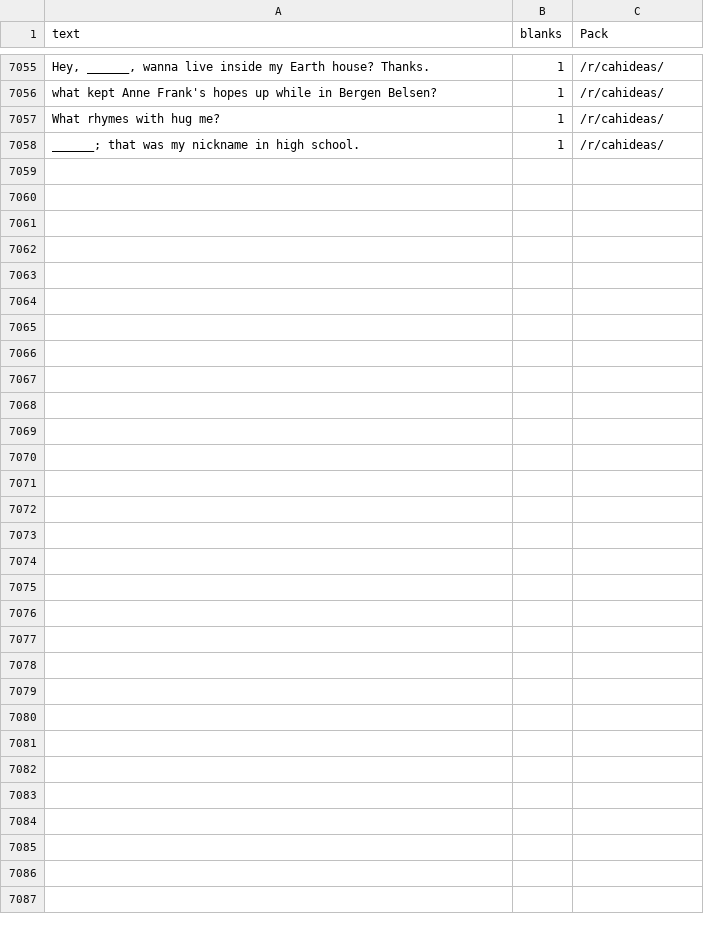
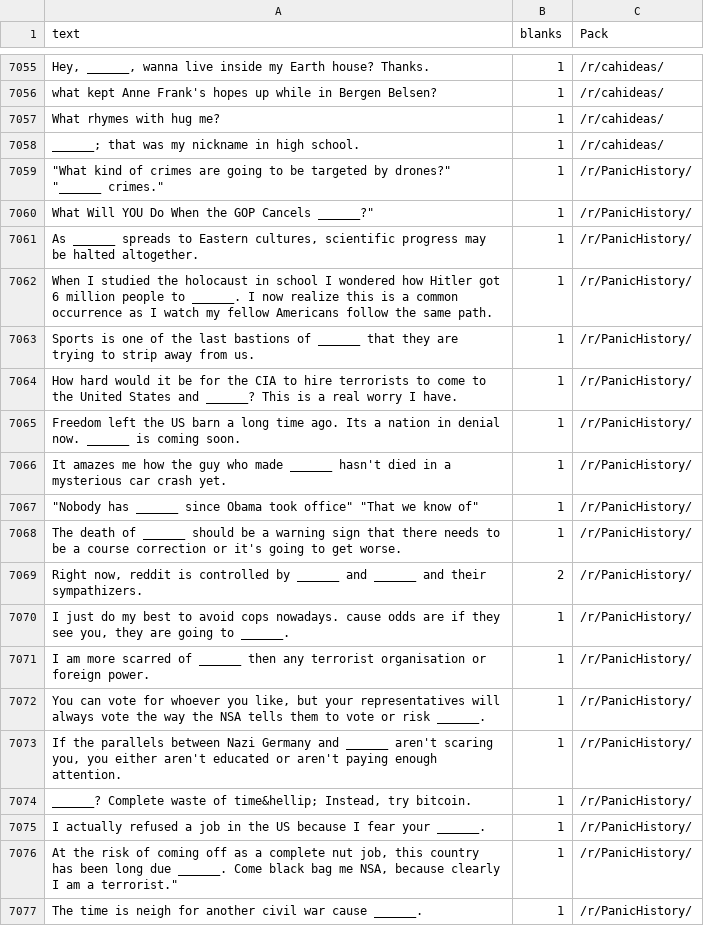
Before and after one commit to amdewstow/CAHIdeas, a CSV file: All_by_date_cards_black_.csv, drawn as a sheet; only a part is shown, gaps mark what is left out; the diff covers the shown part only; the diff names each change by its address in the sheet, - before the commit and + after, or states it on an @@ line.

```diff
--- a/All_by_date_cards_black_.csv
+++ b/All_by_date_cards_black_.csv
+row 7059: "What kind of crimes are going to be targeted by drones?" "______ crimes." | 1 | /r/PanicHistory/
+row 7060: What Will YOU Do When the GOP Cancels ______?" | 1 | /r/PanicHistory/
+row 7061: As ______ spreads to Eastern cultures, scientific progress may be halted altogether. | 1 | /r/PanicHistory/
+row 7062: When I studied the holocaust in school I wondered how Hitler got 6 million people to ______. I now realize this is a common occurrence as I watch my fellow Americans follow the same path. | 1 | /r/PanicHistory/
+row 7063: Sports is one of the last bastions of ______ that they are trying to strip away from us. | 1 | /r/PanicHistory/
+row 7064: How hard would it be for the CIA to hire terrorists to come to the United States and ______? This is a real worry I have. | 1 | /r/PanicHistory/
+row 7065: Freedom left the US barn a long time ago. Its a nation in denial now. ______ is coming soon. | 1 | /r/PanicHistory/
+row 7066: It amazes me how the guy who made ______ hasn't died in a mysterious car crash yet. | 1 | /r/PanicHistory/
+row 7067: "Nobody has ______ since Obama took office" "That we know of" | 1 | /r/PanicHistory/
+row 7068: The death of ______ should be a warning sign that there needs to be a course correction or it's going to get worse. | 1 | /r/PanicHistory/
+row 7069: Right now, reddit is controlled by ______ and ______ and their sympathizers. | 2 | /r/PanicHistory/
+row 7070: I just do my best to avoid cops nowadays. cause odds are if they see you, they are going to ______. | 1 | /r/PanicHistory/
+row 7071: I am more scarred of ______ then any terrorist organisation or foreign power. | 1 | /r/PanicHistory/
+row 7072: You can vote for whoever you like, but your representatives will always vote the way the NSA tells them to vote or risk ______. | 1 | /r/PanicHistory/
+row 7073: If the parallels between Nazi Germany and ______ aren't scaring you, you either aren't educated or aren't paying enough attention. | 1 | /r/PanicHistory/
+row 7074: ______? Complete waste of time&hellip; Instead, try bitcoin. | 1 | /r/PanicHistory/
+row 7075: I actually refused a job in the US because I fear your ______. | 1 | /r/PanicHistory/
+row 7076: At the risk of coming off as a complete nut job, this country has been long due ______. Come black bag me NSA, because clearly I am a terrorist." | 1 | /r/PanicHistory/
+row 7077: The time is neigh for another civil war cause ______. | 1 | /r/PanicHistory/
```
Also changed, not shown: 36 added rows elsewhere in this file, All_cards_black_.csv, _r_AskReddit_cards_black_.csv, 7 other files.
